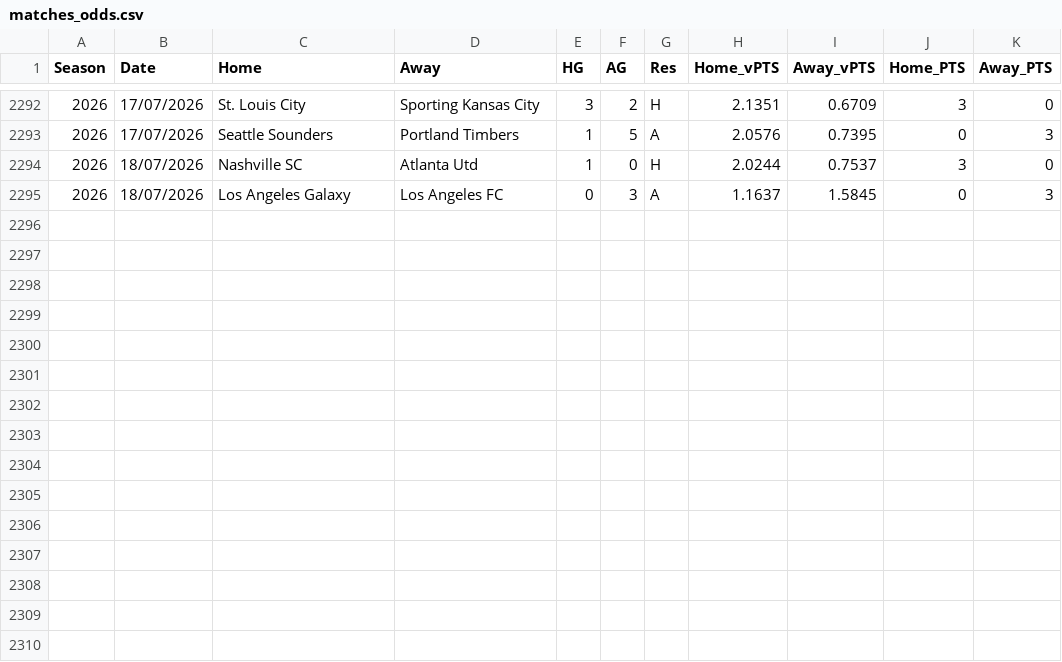
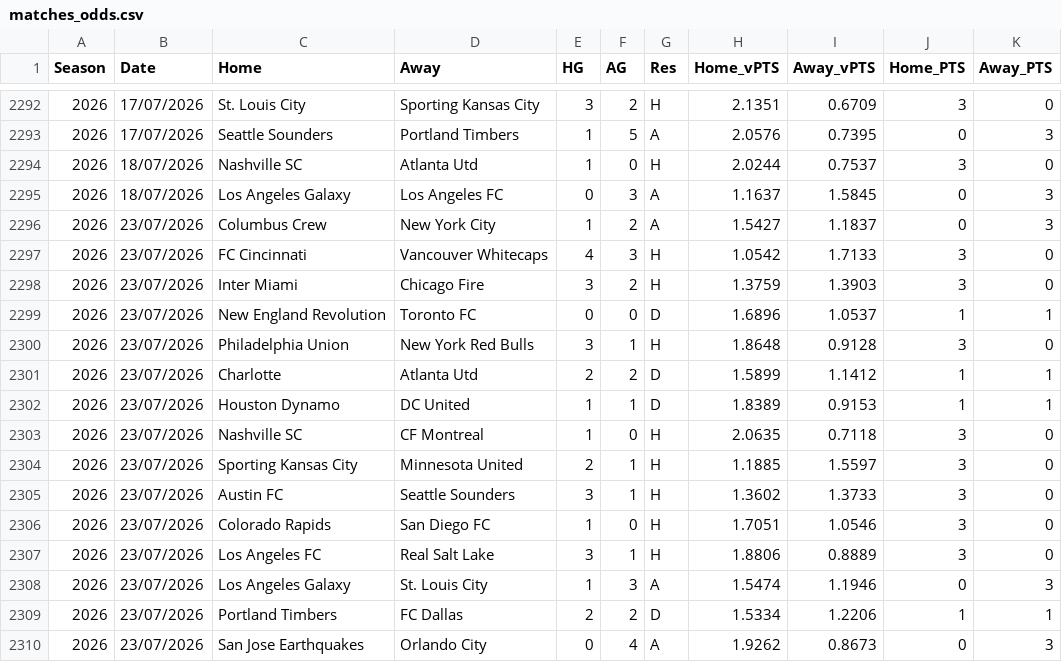
Before and after one commit to fkmccar01/MLS-Super-Table, a CSV file: data/processed/matches_odds.csv, drawn as a sheet; only a part is shown, gaps mark what is left out.

```diff
--- a/data/processed/matches_odds.csv
+++ b/data/processed/matches_odds.csv
@@ -2295 +2295,16 @@ Season,Date,Home,Away,HG,AG,Res,Home_vPTS,Away_vPTS,Home_PTS,Away_PTS
 2026,18/07/2026,Los Angeles Galaxy,Los Angeles FC,0,3,A,1.1637,1.5845,0,3
+2026,23/07/2026,Columbus Crew,New York City,1,2,A,1.5427,1.1837,0,3
+2026,23/07/2026,FC Cincinnati,Vancouver Whitecaps,4,3,H,1.0542,1.7133,3,0
+2026,23/07/2026,Inter Miami,Chicago Fire,3,2,H,1.3759,1.3903,3,0
+2026,23/07/2026,New England Revolution,Toronto FC,0,0,D,1.6896,1.0537,1,1
+2026,23/07/2026,Philadelphia Union,New York Red Bulls,3,1,H,1.8648,0.9128,3,0
+2026,23/07/2026,Charlotte,Atlanta Utd,2,2,D,1.5899,1.1412,1,1
+2026,23/07/2026,Houston Dynamo,DC United,1,1,D,1.8389,0.9153,1,1
+2026,23/07/2026,Nashville SC,CF Montreal,1,0,H,2.0635,0.7118,3,0
+2026,23/07/2026,Sporting Kansas City,Minnesota United,2,1,H,1.1885,1.5597,3,0
+2026,23/07/2026,Austin FC,Seattle Sounders,3,1,H,1.3602,1.3733,3,0
+2026,23/07/2026,Colorado Rapids,San Diego FC,1,0,H,1.7051,1.0546,3,0
+2026,23/07/2026,Los Angeles FC,Real Salt Lake,3,1,H,1.8806,0.8889,3,0
+2026,23/07/2026,Los Angeles Galaxy,St. Louis City,1,3,A,1.5474,1.1946,0,3
+2026,23/07/2026,Portland Timbers,FC Dallas,2,2,D,1.5334,1.2206,1,1
+2026,23/07/2026,San Jose Earthquakes,Orlando City,0,4,A,1.9262,0.8673,0,3
```
Also changed, not shown: data/processed/standings.csv, data/processed/standings_odds.csv, 2 other files.
